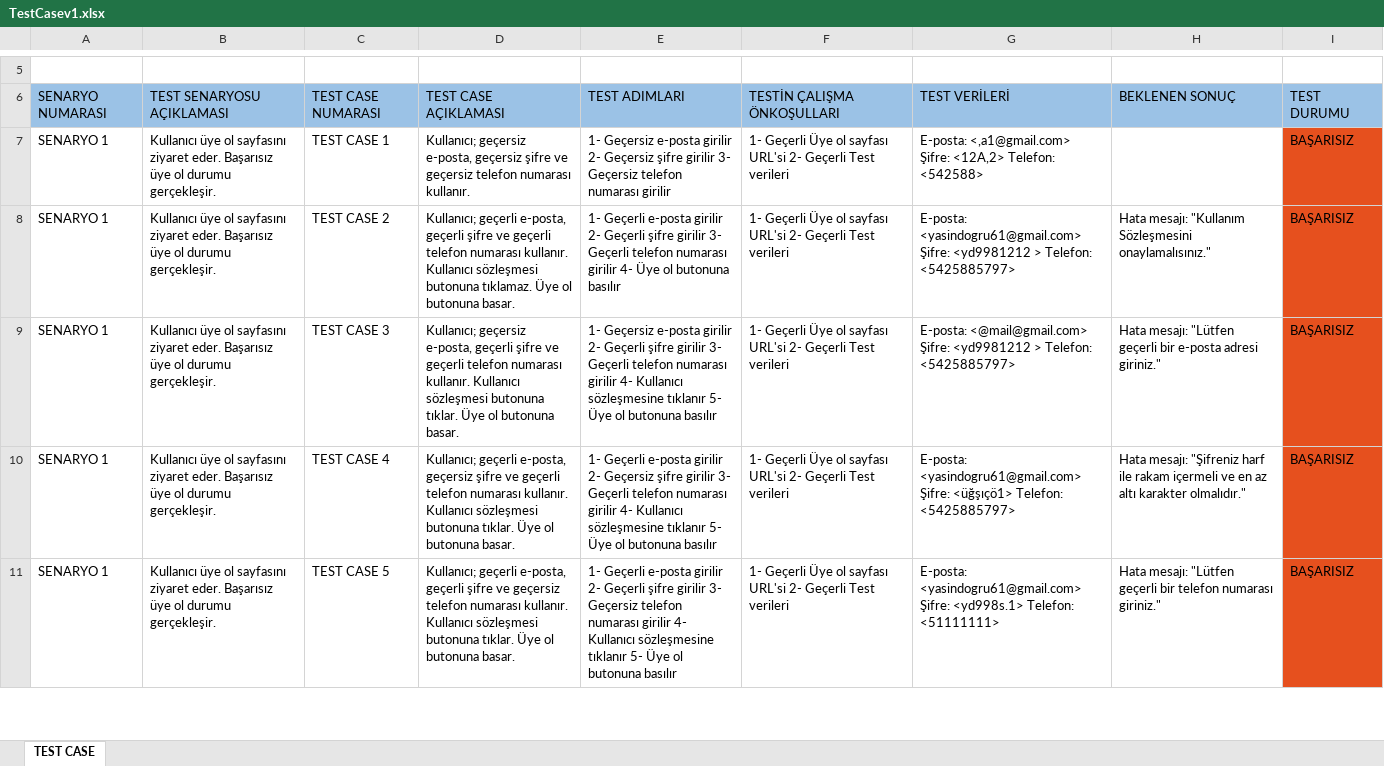
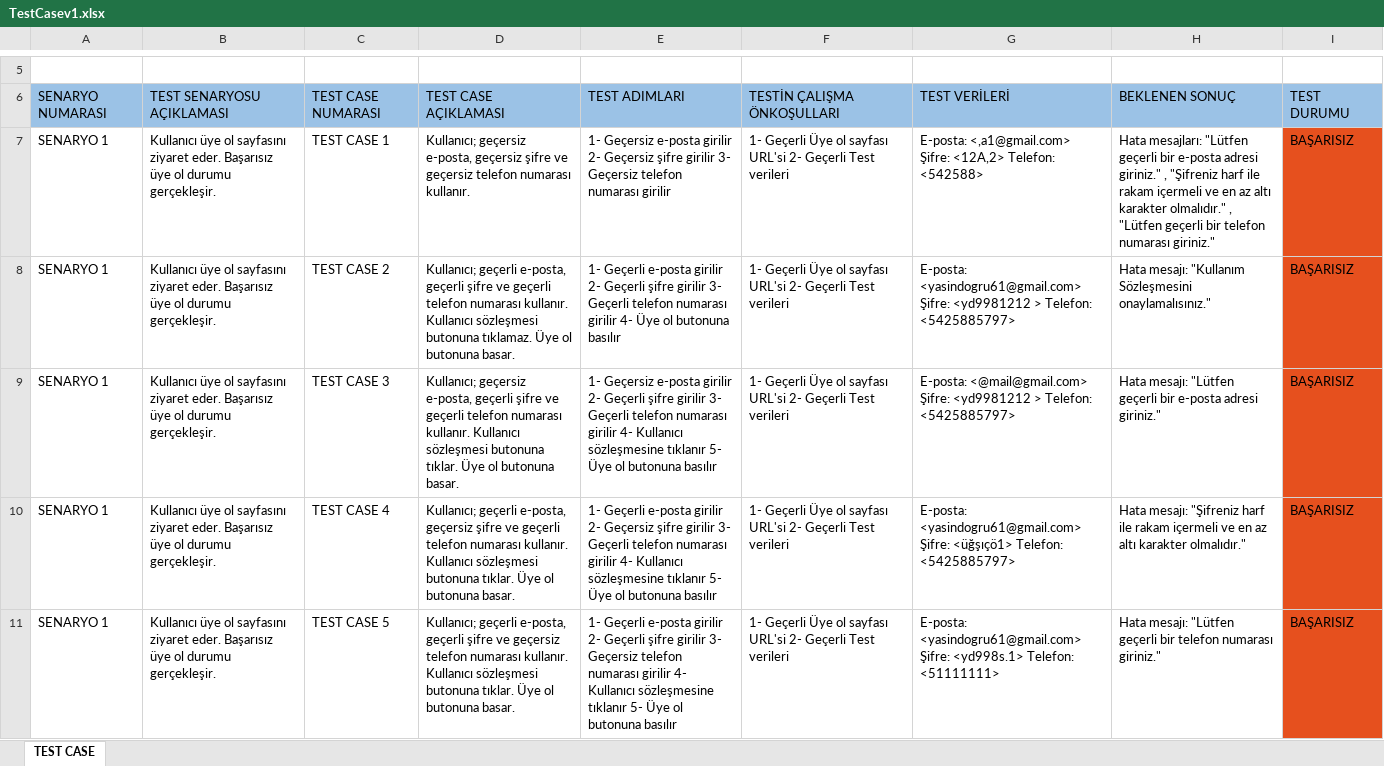
Before and after one commit to yasinTru/LcWaikiki-Test-Case, an Excel workbook: TestCasev1.xlsx, sheet TEST CASE, drawn as a sheet; only a part is shown, gaps mark what is left out; values as stored, in another font and other column widths than the file's, no borders; the diff names each change by its address in the sheet, - before the commit and + after, or states it on an @@ line.

Commit message:
Some fixes done.

```diff
--- a/TestCasev1.xlsx (sheet TEST CASE)
+++ b/TestCasev1.xlsx (sheet TEST CASE)
-H7: (empty)
+H7: Hata mesajları: "Lütfen geçerli bir e-posta adresi giriniz." , "Şifreniz harf ile rakam içermeli ve en az altı karakter olmalıdır." , "Lütfen geçerli bir telefon numarası giriniz."
```
